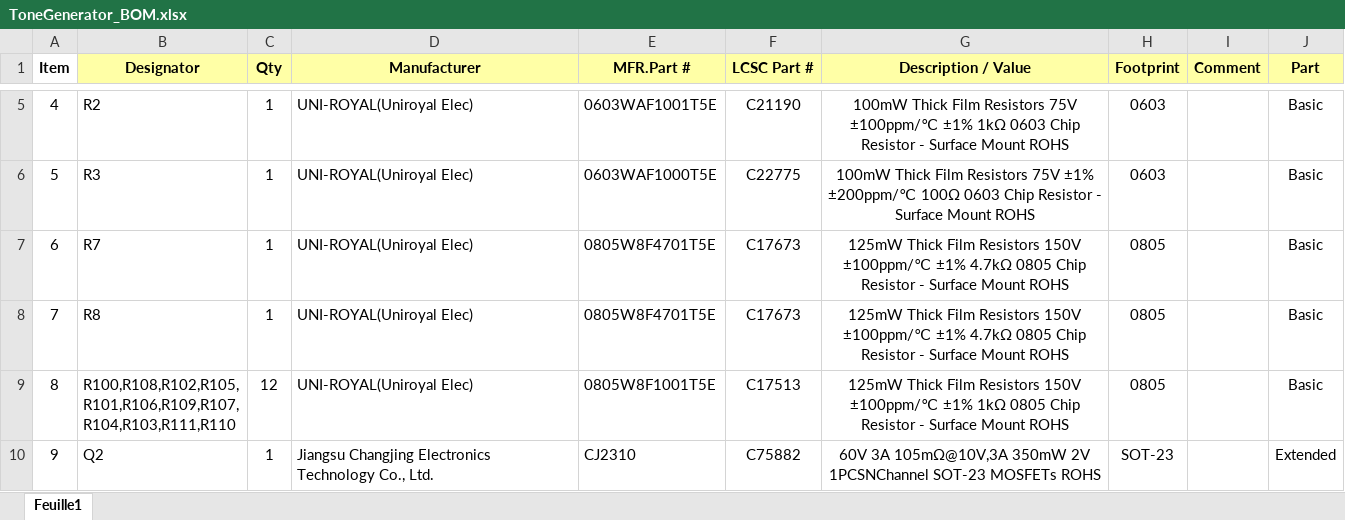
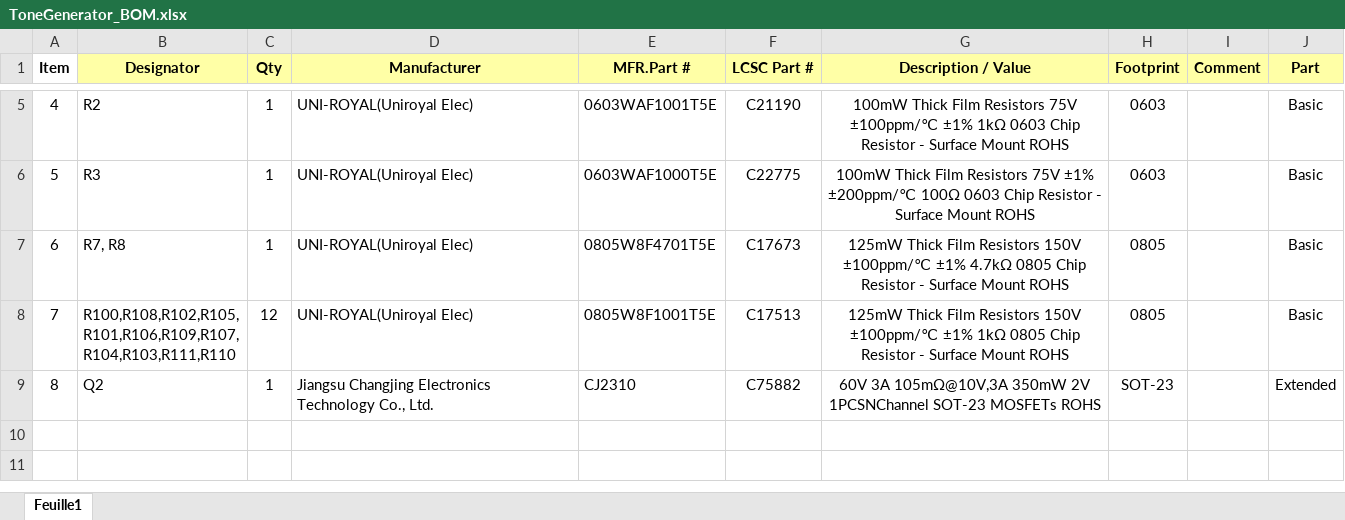
Before and after one commit to alcarbure/ToneGenerator-for-NEC, an Excel workbook: PCB-SMD/Dossier -JLCPCB/ToneGenerator_BOM.xlsx, sheet Feuille1, drawn as a sheet; only a part is shown, gaps mark what is left out; values as stored, in another font and other column widths than the file's, no borders; removed rows and columns are numbered as before the commit, all else as after; the diff names each change by its address in the sheet, - before the commit and + after, or states it on an @@ line.

```diff
--- a/PCB-SMD/Dossier -JLCPCB/ToneGenerator_BOM.xlsx (sheet Feuille1)
+++ b/PCB-SMD/Dossier -JLCPCB/ToneGenerator_BOM.xlsx (sheet Feuille1)
-B7 (Designator): R7
+B7 (Designator): R7, R8
-row 8: 7 | R8 | 1 | UNI-ROYAL(Uniroyal Elec) | 0805W8F4701T5E | C17673 | 125mW Thick Film Resistors 150V ±100ppm/℃ ±1% 4.7kΩ 0805 Chip Resistor - Surface Mount ROHS | 0805 |  | Basic
@@ column A (Item) renumbered from row 8 down @@
```
Also changed, not shown: AtWork/Hardware/Material-FR.xlsx.
